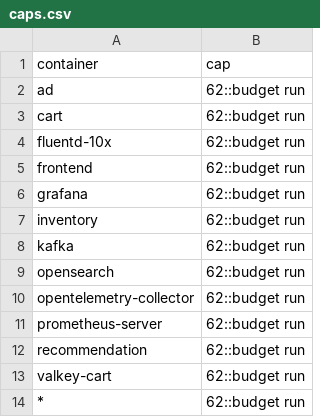
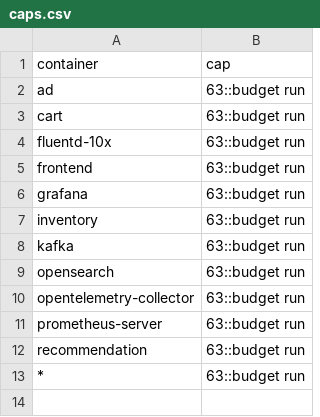
Before and after one commit to log-10x/config, a CSV file: log10x/policy/caps.csv, drawn as a sheet.

```diff
--- a/log10x/policy/caps.csv
+++ b/log10x/policy/caps.csv
@@ -1,14 +1,13 @@
 container,cap
-ad,62::budget run
-cart,62::budget run
-fluentd-10x,62::budget run
-frontend,62::budget run
-grafana,62::budget run
-inventory,62::budget run
-kafka,62::budget run
-opensearch,62::budget run
-opentelemetry-collector,62::budget run
-prometheus-server,62::budget run
-recommendation,62::budget run
-valkey-cart,62::budget run
-*,62::budget run
+ad,63::budget run
+cart,63::budget run
+fluentd-10x,63::budget run
+frontend,63::budget run
+grafana,63::budget run
+inventory,63::budget run
+kafka,63::budget run
+opensearch,63::budget run
+opentelemetry-collector,63::budget run
+prometheus-server,63::budget run
+recommendation,63::budget run
+*,63::budget run
```
Also changed, not shown: log10x/policy/totals.csv, 2 other files.
